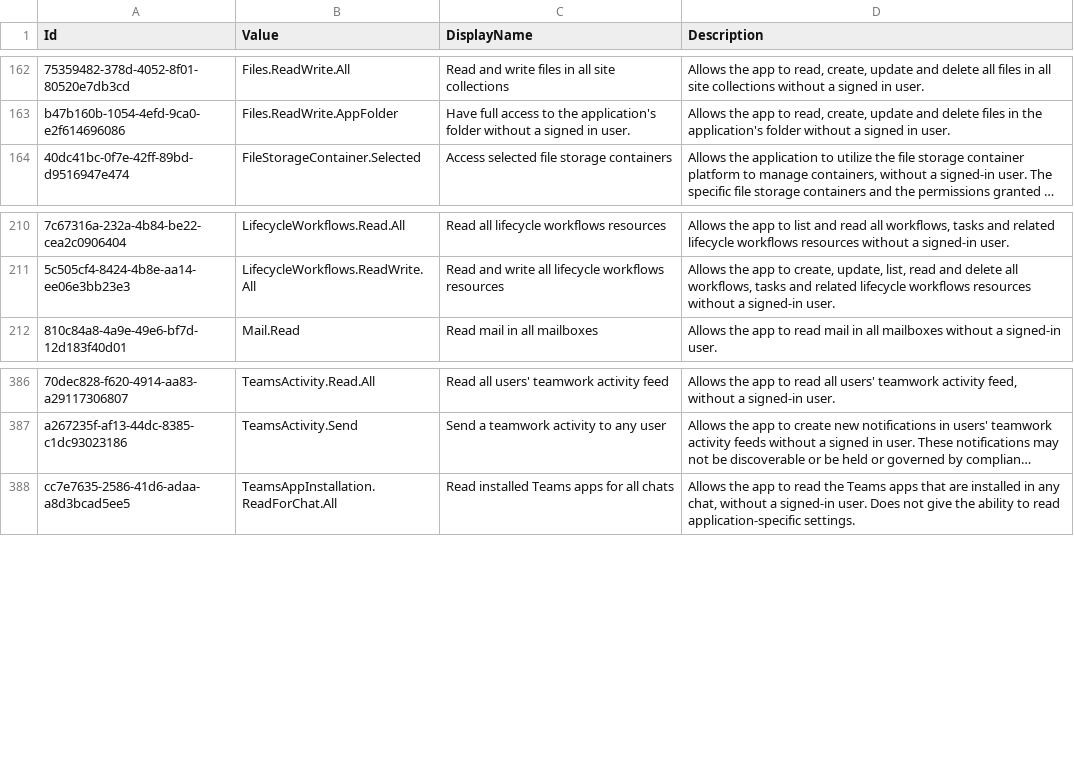
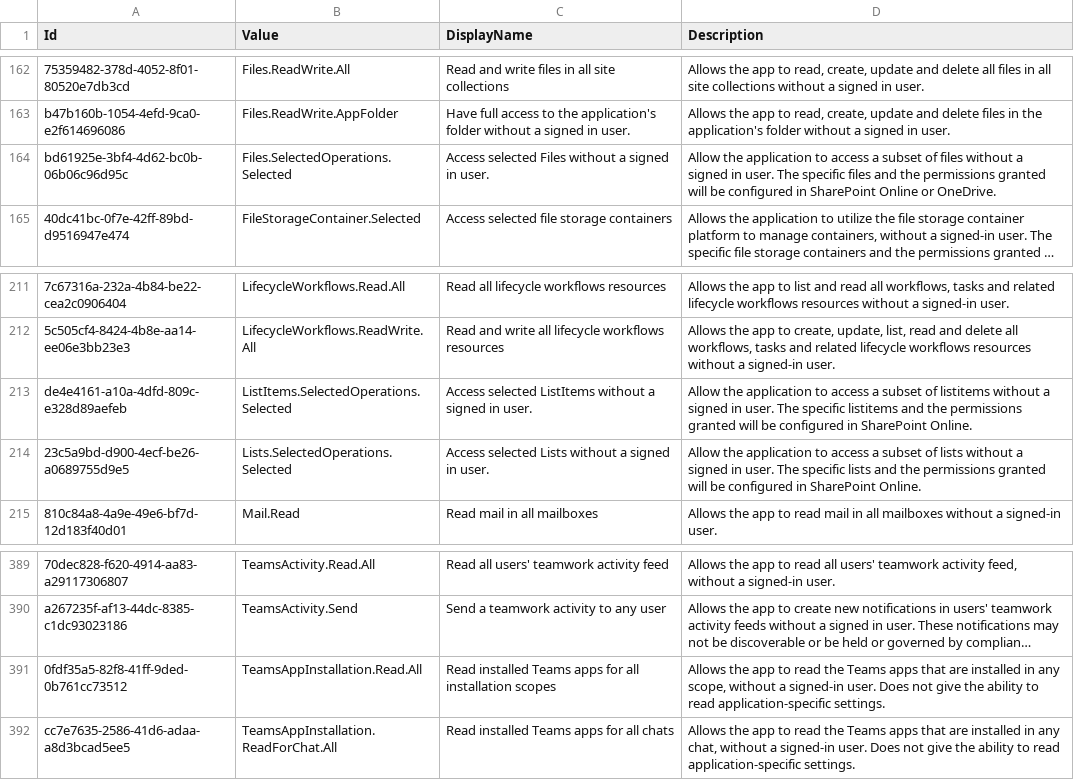
Before and after one commit to merill/microsoft-info, a CSV file: _info/GraphAppRoles.csv, drawn as a sheet; only a part is shown, gaps mark what is left out; long unchanged cells end in …; the diff names each change by its address in the sheet, - before the commit and + after, or states it on an @@ line.

```diff
--- a/_info/GraphAppRoles.csv
+++ b/_info/GraphAppRoles.csv
+row 164: bd61925e-3bf4-4d62-bc0b-06b06c96d95c | Files.SelectedOperations.Selected | Access selected Files without a signed in user. | Allow the application to access a subset of files without a signed in user. The specific files and the permissions granted will be configured in SharePoint Online or OneDrive.
+row 213: de4e4161-a10a-4dfd-809c-e328d89aefeb | ListItems.SelectedOperations.Selected | Access selected ListItems without a signed in user. | Allow the application to access a subset of listitems without a signed in user. The specific listitems and the permissions granted will be configured in SharePoint Online.
+row 214: 23c5a9bd-d900-4ecf-be26-a0689755d9e5 | Lists.SelectedOperations.Selected | Access selected Lists without a signed in user. | Allow the application to access a subset of lists without a signed in user. The specific lists and the permissions granted will be configured in SharePoint Online.
+row 391: 0fdf35a5-82f8-41ff-9ded-0b761cc73512 | TeamsAppInstallation.Read.All | Read installed Teams apps for all installation scopes | Allows the app to read the Teams apps that are installed in any scope, without a signed-in user. Does not give the ability to read application-specific settings.
```
Also changed, not shown: _info/GraphDelegateRoles.csv, 2 other files.
